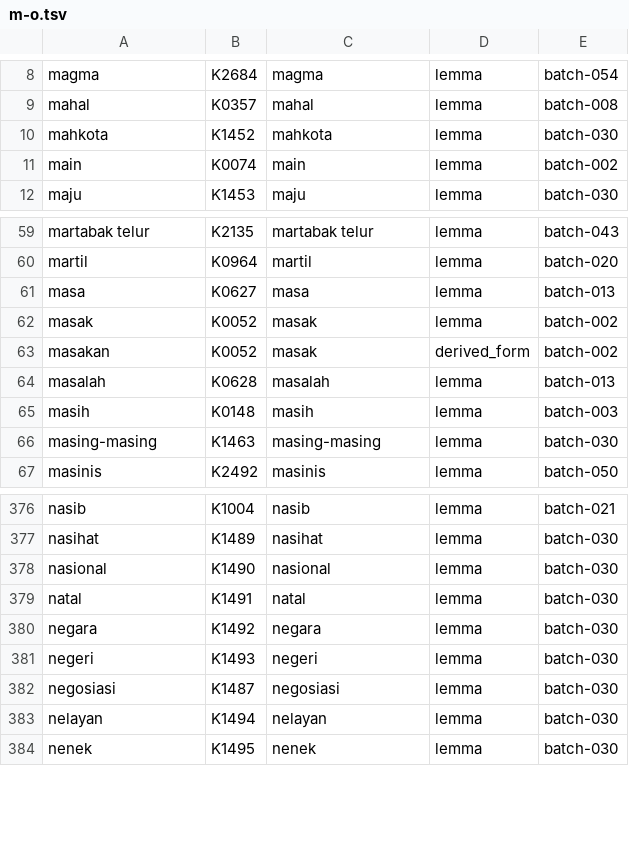
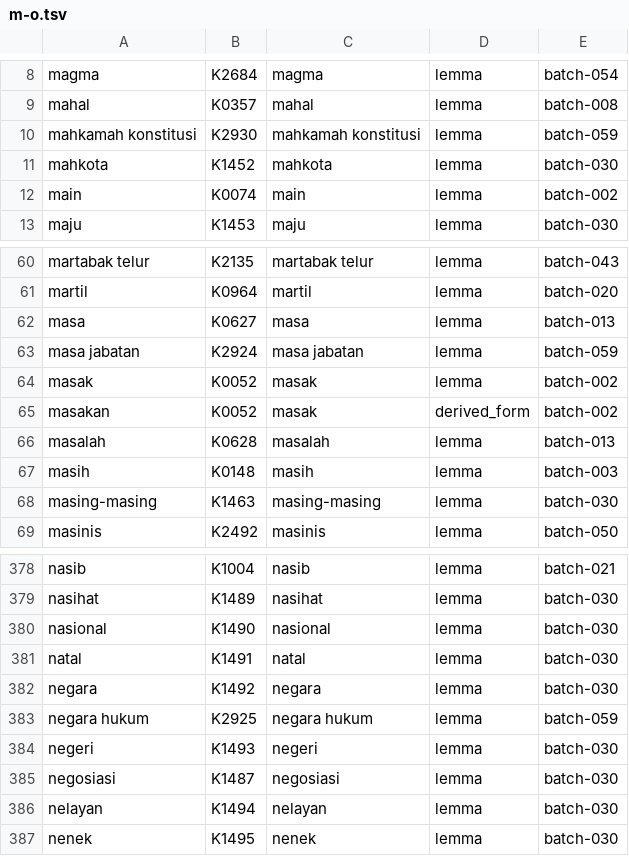
Before and after one commit to semoliginon-ops/Lexara-Chatbot, a TSV file: data/kamus/index/m-o.tsv, drawn as a sheet; only a part is shown, gaps mark what is left out; the diff names each change by its address in the sheet, - before the commit and + after, or states it on an @@ line.

Commit message:
Update m-o token index for batch 059

```diff
--- a/data/kamus/index/m-o.tsv
+++ b/data/kamus/index/m-o.tsv
+row 10: mahkamah konstitusi | K2930 | mahkamah konstitusi | lemma | batch-059
+row 63: masa jabatan | K2924 | masa jabatan | lemma | batch-059
+row 383: negara hukum | K2925 | negara hukum | lemma | batch-059
```
